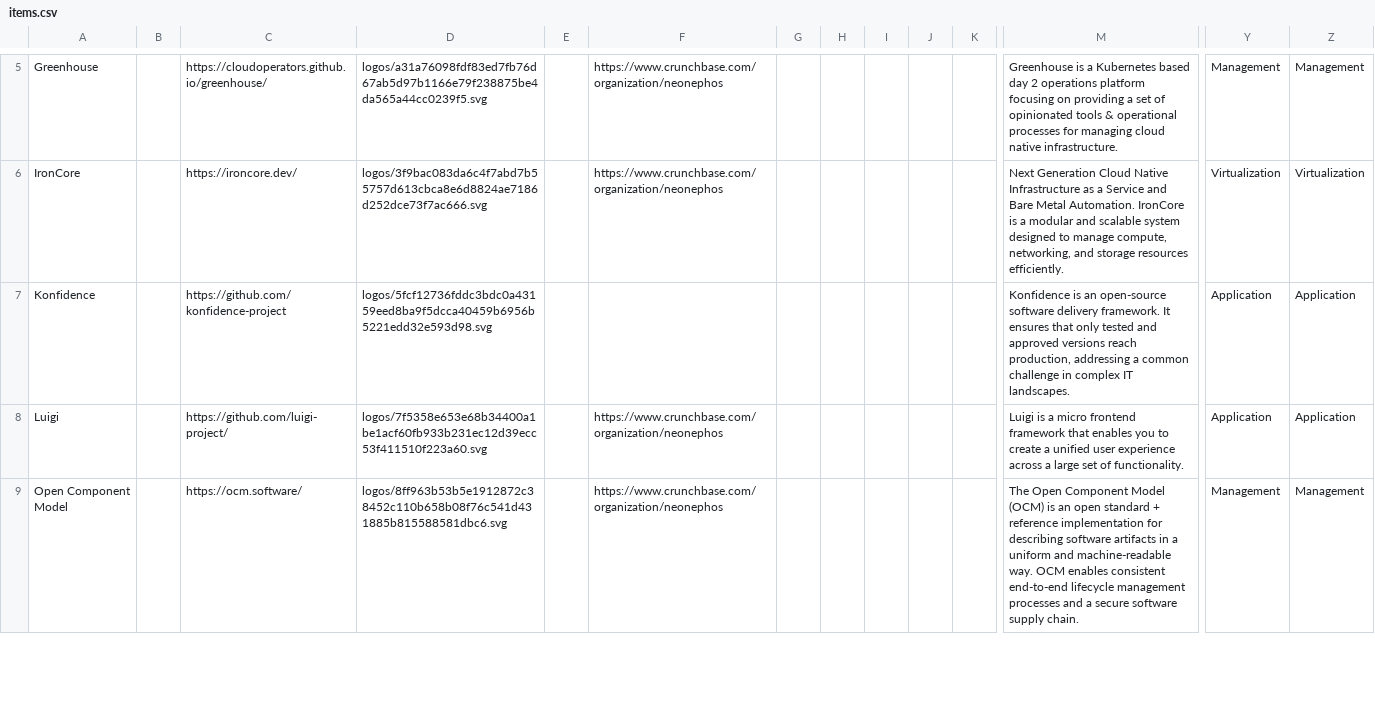
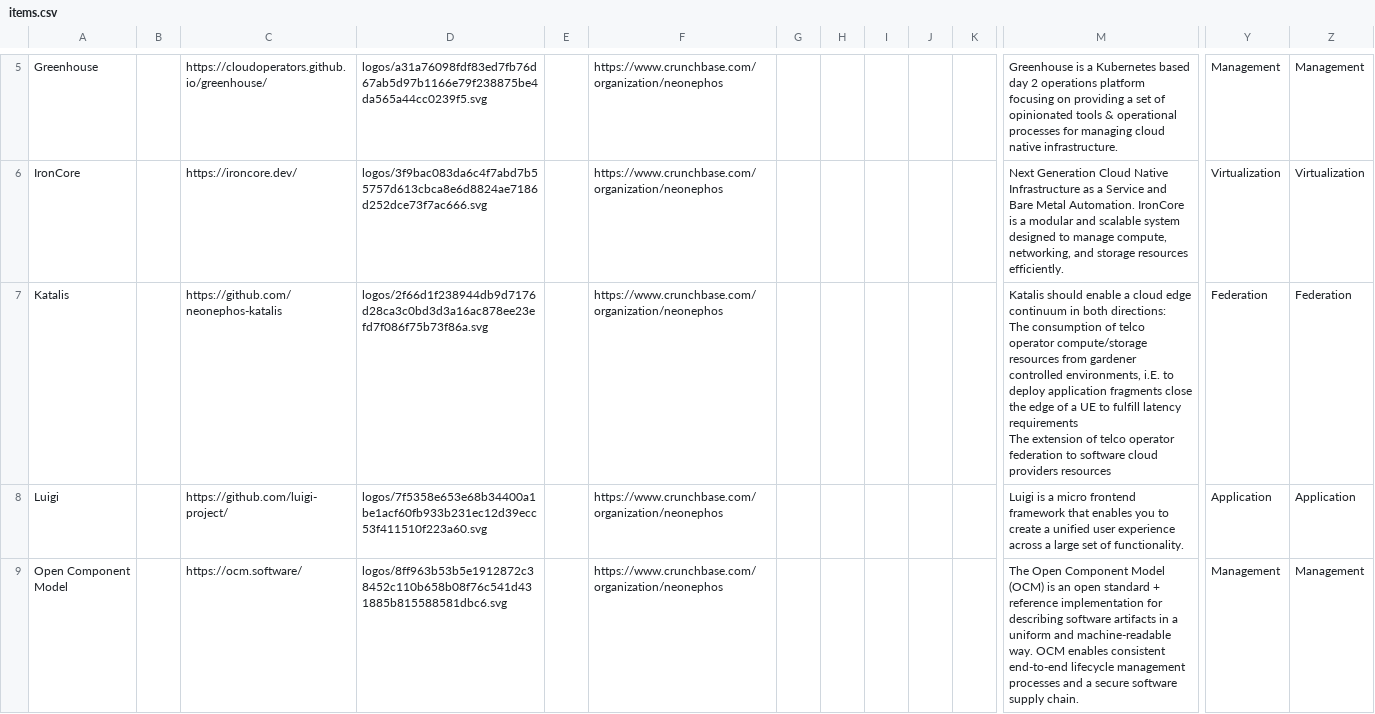
Before and after one commit to neonephos/landscape, a CSV file: docs/items.csv, drawn as a sheet; only a part is shown, gaps mark what is left out; removed rows and columns are numbered as before the commit, all else as after; rows hold the shown columns only; ↵ is a line break in a cell; the diff covers the shown part only; the diff names each change by its address in the sheet, - before the commit and + after, or states it on an @@ line.

Commit message:
deploy: dfdb0941a4621b07abb6c43022df01b7a1b94dea

```diff
--- a/docs/items.csv
+++ b/docs/items.csv
-row 7: Konfidence |  | https://github.com/konfidence-project | logos/5fcf12736fddc3bdc0a43159eed8ba9f5dcca40459b6956b5221edd32e593d98.svg |  |  |  |  |  |  |  | Konfidence is an open-source software delivery framework. It ensures that only tested and approved versions reach production, addressing a common challenge in complex IT landscapes. | Application | Application
+row 7: Katalis |  | https://github.com/neonephos-katalis | logos/2f66d1f238944db9d7176d28ca3c0bd3d3a16ac878ee23efd7f086f75b73f86a.svg |  | https://www.crunchbase.com/organization/neonephos |  |  |  |  |  | Katalis should enable a cloud edge continuum in both directions: ↵ The consumption of telco operator compute/storage resources from gardener controlled environments, i.E. to deploy application fragments close the edge of a UE to fulfill latency requirements ↵ The extension of telco operator federation to software cloud providers resources | Federation | Federation
```
Also changed, not shown: 3 removed rows elsewhere in this file, 50 other files.
